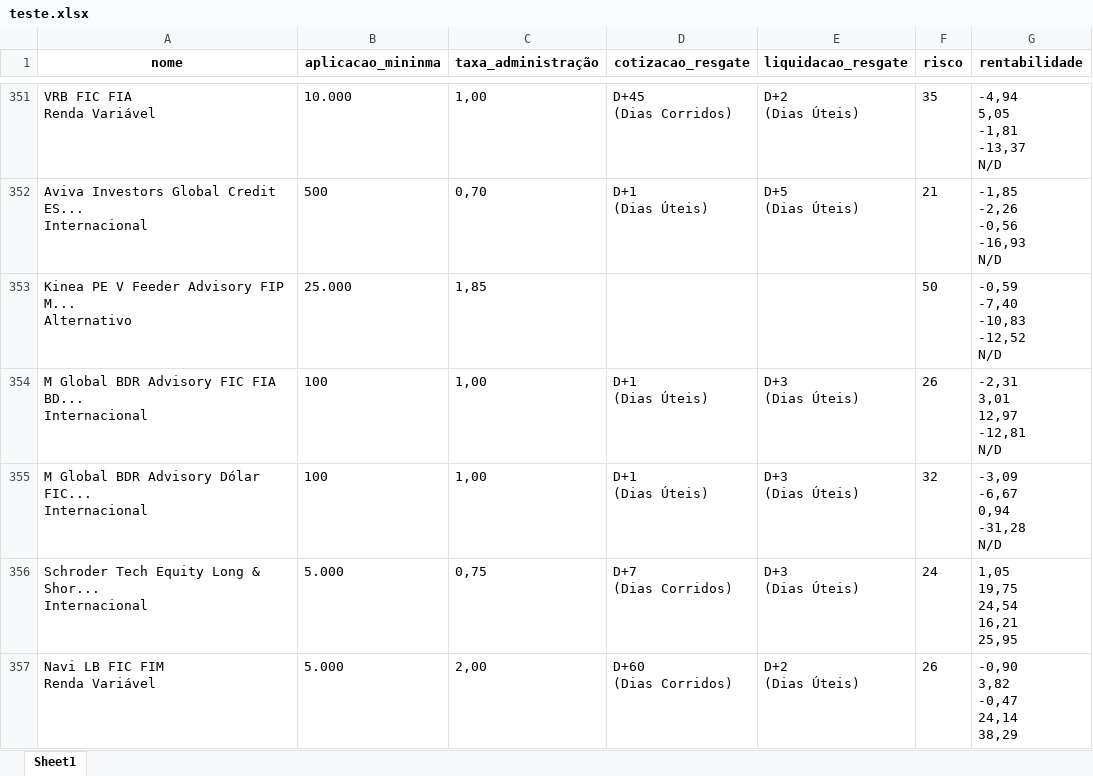
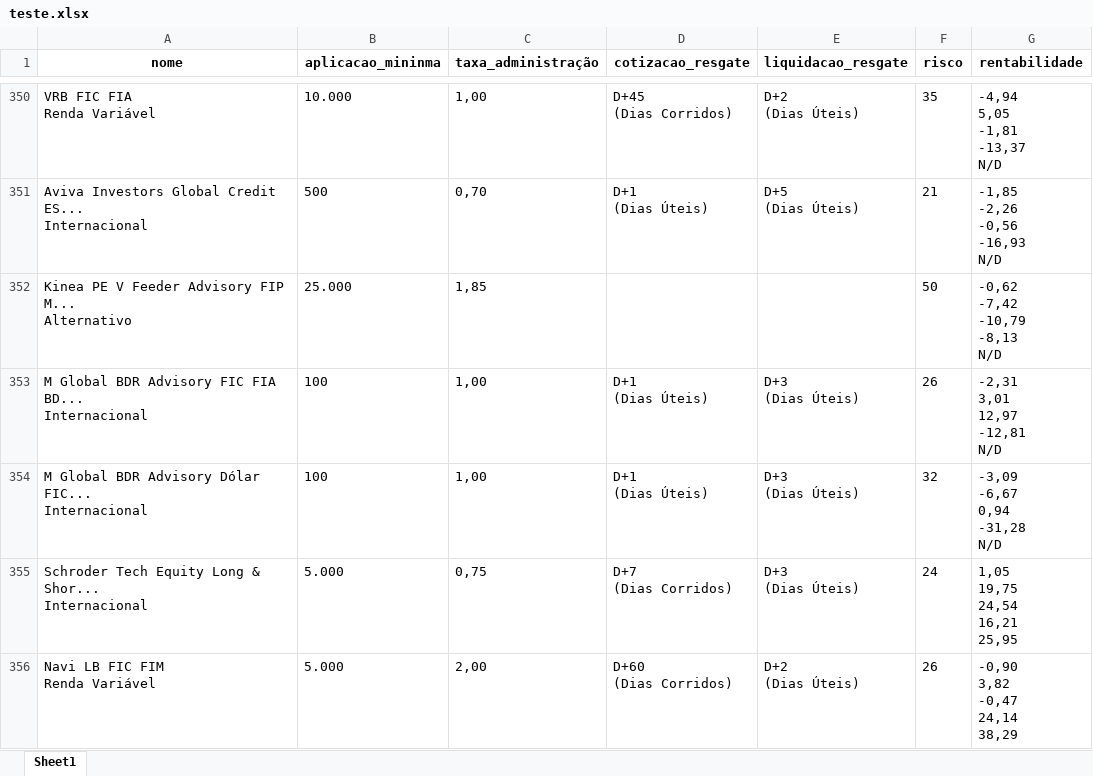
Before and after one commit to Boemya/scrapping-kinea, an Excel workbook: teste.xlsx, sheet Sheet1, drawn as a sheet; only a part is shown, gaps mark what is left out; values as stored, in another font and other column widths than the file's, no borders; addresses are those after the commit; ↵ is a line break in a cell; the diff covers the shown part only; the diff names each change by its address in the sheet, - before the commit and + after, or states it on an @@ line.

```diff
--- a/teste.xlsx (sheet Sheet1)
+++ b/teste.xlsx (sheet Sheet1)
-G352 (rentabilidade): -0,59 ↵ -7,40 ↵ -10,83 ↵ -12,52 ↵ N/D
+G352 (rentabilidade): -0,62 ↵ -7,42 ↵ -10,79 ↵ -8,13 ↵ N/D
```
Also changed, not shown: 1 removed row and 62 edited cells elsewhere in this sheet, 1 other file.
